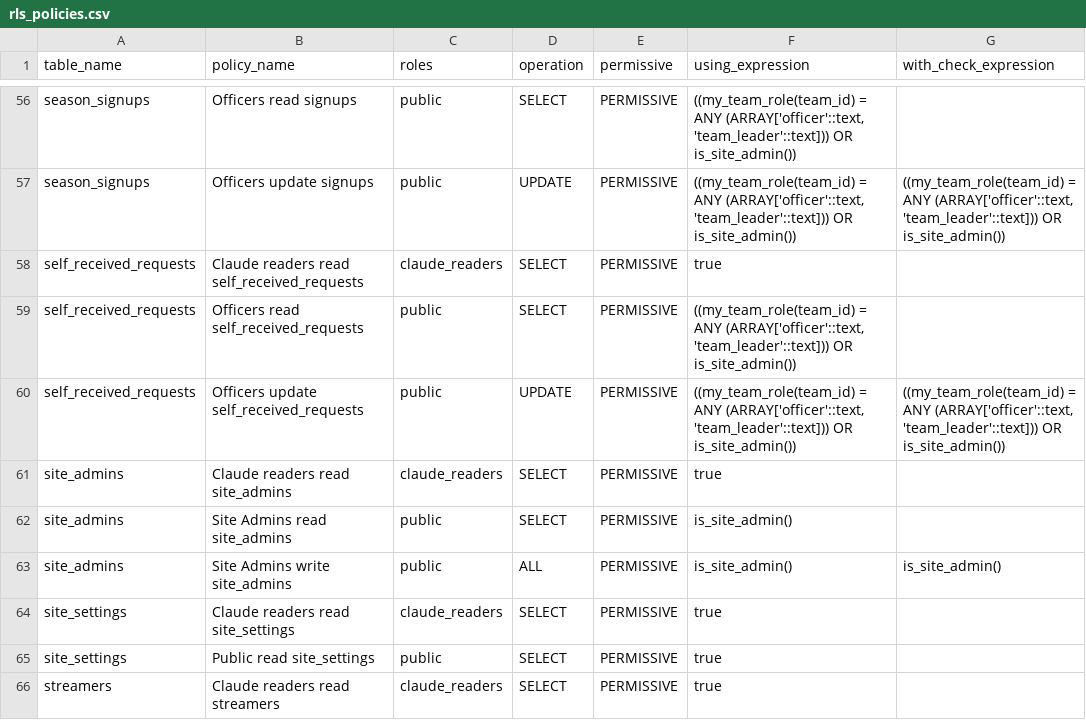
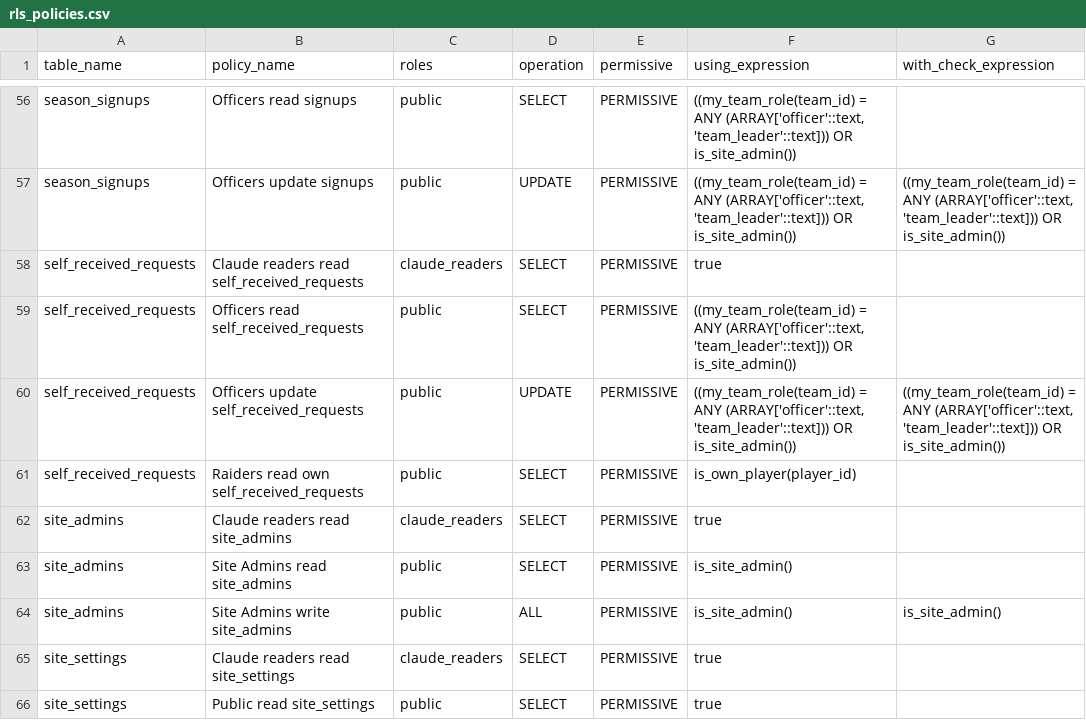
Before and after one commit to katogaming88/Phoenix-Roster, a CSV file: docs/rls_policies.csv, drawn as a sheet; only a part is shown, gaps mark what is left out; the shorter side is filled out with more unchanged rows.

```diff
--- a/docs/rls_policies.csv
+++ b/docs/rls_policies.csv
@@ -68,2 +68,3 @@ self_received_requests,Officers read self_received_requests,public,SELECT,PERMIS
 self_received_requests,Officers update self_received_requests,public,UPDATE,PERMISSIVE,"((my_team_role(team_id) = ANY (ARRAY['officer'::text, 'team_leader'::text])) OR is_site_admin())","((my_team_role(team_id) = ANY (ARRAY['officer'::text, 'team_leader'::text])) OR is_site_admin())"
+self_received_requests,Raiders read own self_received_requests,public,SELECT,PERMISSIVE,is_own_player(player_id),
 site_admins,Claude readers read site_admins,claude_readers,SELECT,PERMISSIVE,true,
```
Also changed, not shown: 3 other files.
